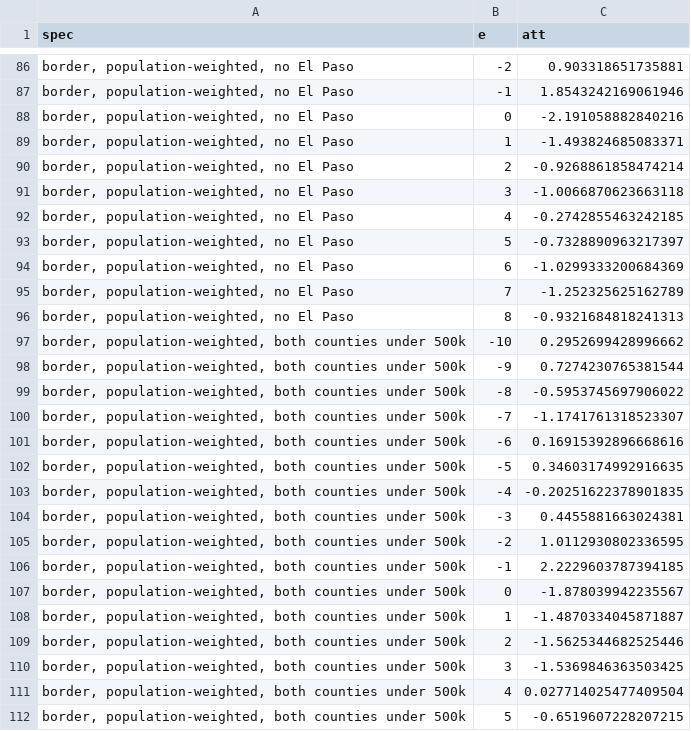
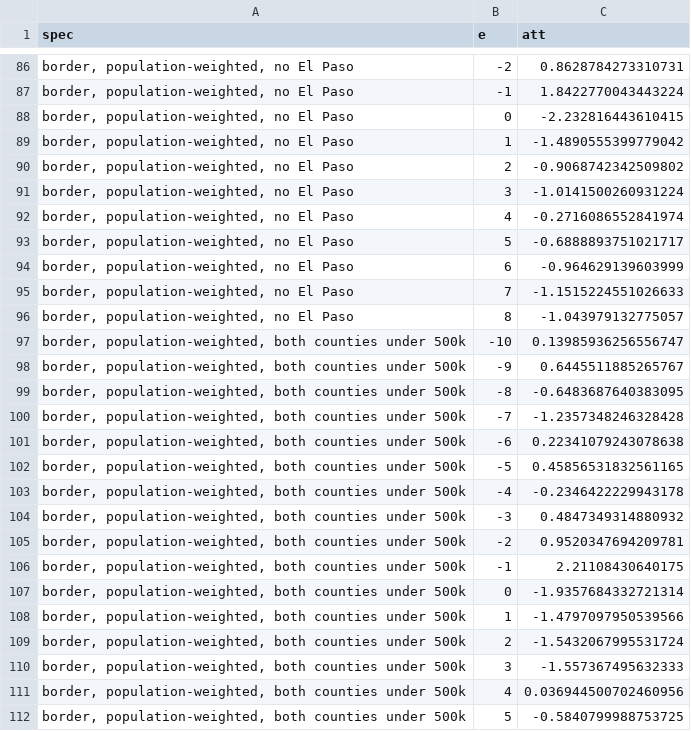
Before and after one commit to vranand1/pandemic-ui-card-data, a CSV file: out/border_event.csv, drawn as a sheet; only a part is shown, gaps mark what is left out; the diff covers the shown part only.

```diff
--- a/out/border_event.csv
+++ b/out/border_event.csv
@@ -86,27 +86,27 @@ spec,e,att
-"border, population-weighted, no El Paso",-2,0.903318651735881
-"border, population-weighted, no El Paso",-1,1.8543242169061946
-"border, population-weighted, no El Paso",0,-2.191058882840216
-"border, population-weighted, no El Paso",1,-1.493824685083371
-"border, population-weighted, no El Paso",2,-0.9268861858474214
-"border, population-weighted, no El Paso",3,-1.0066870623663118
-"border, population-weighted, no El Paso",4,-0.2742855463242185
-"border, population-weighted, no El Paso",5,-0.7328890963217397
-"border, population-weighted, no El Paso",6,-1.0299333200684369
-"border, population-weighted, no El Paso",7,-1.252325625162789
-"border, population-weighted, no El Paso",8,-0.9321684818241313
-"border, population-weighted, both counties under 500k",-10,0.2952699428996662
-"border, population-weighted, both counties under 500k",-9,0.7274230765381544
-"border, population-weighted, both counties under 500k",-8,-0.5953745697906022
-"border, population-weighted, both counties under 500k",-7,-1.1741761318523307
-"border, population-weighted, both counties under 500k",-6,0.16915392896668616
-"border, population-weighted, both counties under 500k",-5,0.34603174992916635
-"border, population-weighted, both counties under 500k",-4,-0.20251622378901835
-"border, population-weighted, both counties under 500k",-3,0.4455881663024381
-"border, population-weighted, both counties under 500k",-2,1.0112930802336595
-"border, population-weighted, both counties under 500k",-1,2.2229603787394185
-"border, population-weighted, both counties under 500k",0,-1.878039942235567
-"border, population-weighted, both counties under 500k",1,-1.4870334045871887
-"border, population-weighted, both counties under 500k",2,-1.5625344682525446
-"border, population-weighted, both counties under 500k",3,-1.5369846363503425
-"border, population-weighted, both counties under 500k",4,0.027714025477409504
-"border, population-weighted, both counties under 500k",5,-0.6519607228207215
+"border, population-weighted, no El Paso",-2,0.8628784273310731
+"border, population-weighted, no El Paso",-1,1.8422770043443224
+"border, population-weighted, no El Paso",0,-2.232816443610415
+"border, population-weighted, no El Paso",1,-1.4890555399779042
+"border, population-weighted, no El Paso",2,-0.9068742342509802
+"border, population-weighted, no El Paso",3,-1.0141500260931224
+"border, population-weighted, no El Paso",4,-0.2716086552841974
+"border, population-weighted, no El Paso",5,-0.6888893751021717
+"border, population-weighted, no El Paso",6,-0.964629139603999
+"border, population-weighted, no El Paso",7,-1.1515224551026633
+"border, population-weighted, no El Paso",8,-1.043979132775057
+"border, population-weighted, both counties under 500k",-10,0.13985936256556747
+"border, population-weighted, both counties under 500k",-9,0.6445511885265767
+"border, population-weighted, both counties under 500k",-8,-0.6483687640383095
+"border, population-weighted, both counties under 500k",-7,-1.2357348246328428
+"border, population-weighted, both counties under 500k",-6,0.22341079243078638
+"border, population-weighted, both counties under 500k",-5,0.45856531832561165
+"border, population-weighted, both counties under 500k",-4,-0.2346422229943178
+"border, population-weighted, both counties under 500k",-3,0.4847349314880932
+"border, population-weighted, both counties under 500k",-2,0.9520347694209781
+"border, population-weighted, both counties under 500k",-1,2.21108430640175
+"border, population-weighted, both counties under 500k",0,-1.9357684332721314
+"border, population-weighted, both counties under 500k",1,-1.4797097950539566
+"border, population-weighted, both counties under 500k",2,-1.5432067995531724
+"border, population-weighted, both counties under 500k",3,-1.557367495632333
+"border, population-weighted, both counties under 500k",4,0.036944500702460956
+"border, population-weighted, both counties under 500k",5,-0.5840799988753725
```
Also changed, not shown: 51 edited cells elsewhere in this file, out/border_specs.csv, out/power_meta.csv, 25 other files.
